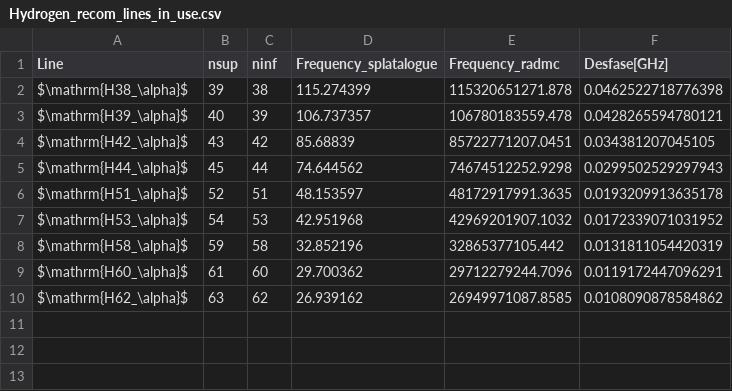
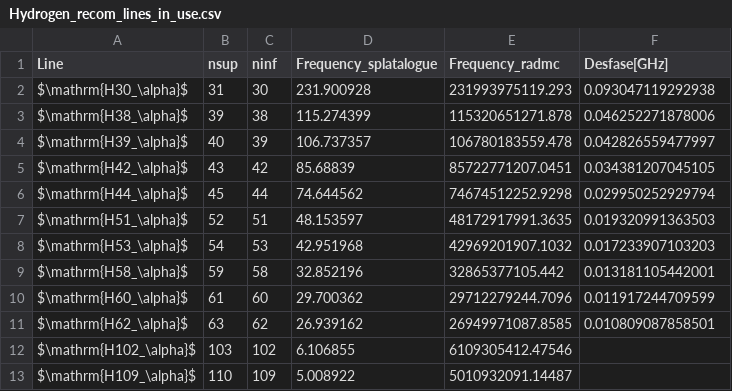
Before and after one commit to Miguel-Jaquez/ngVLA_SF_regions, a CSV file: Hydrogen_recom_lines_in_use.csv, drawn as a sheet.

Commit message:
radmc script added

```diff
--- a/Hydrogen_recom_lines_in_use.csv
+++ b/Hydrogen_recom_lines_in_use.csv
@@ -1,10 +1,13 @@
 Line,nsup,ninf,Frequency_splatalogue,Frequency_radmc,Desfase[GHz]
-$\mathrm{H38_\alpha}$,39,38,115.274399,115320651271.878,0.0462522718776398
-$\mathrm{H39_\alpha}$,40,39,106.737357,106780183559.478,0.0428265594780121
+$\mathrm{H30_\alpha}$,31,30,231.900928,231993975119.293,0.093047119292938
+$\mathrm{H38_\alpha}$,39,38,115.274399,115320651271.878,0.046252271878006
+$\mathrm{H39_\alpha}$,40,39,106.737357,106780183559.478,0.042826559477997
 $\mathrm{H42_\alpha}$,43,42,85.68839,85722771207.0451,0.034381207045105
-$\mathrm{H44_\alpha}$,45,44,74.644562,74674512252.9298,0.0299502529297943
-$\mathrm{H51_\alpha}$,52,51,48.153597,48172917991.3635,0.0193209913635178
-$\mathrm{H53_\alpha}$,54,53,42.951968,42969201907.1032,0.0172339071031952
-$\mathrm{H58_\alpha}$,59,58,32.852196,32865377105.442,0.0131811054420319
-$\mathrm{H60_\alpha}$,61,60,29.700362,29712279244.7096,0.0119172447096291
-$\mathrm{H62_\alpha}$,63,62,26.939162,26949971087.8585,0.0108090878584862
+$\mathrm{H44_\alpha}$,45,44,74.644562,74674512252.9298,0.029950252929794
+$\mathrm{H51_\alpha}$,52,51,48.153597,48172917991.3635,0.019320991363503
+$\mathrm{H53_\alpha}$,54,53,42.951968,42969201907.1032,0.017233907103203
+$\mathrm{H58_\alpha}$,59,58,32.852196,32865377105.442,0.013181105442001
+$\mathrm{H60_\alpha}$,61,60,29.700362,29712279244.7096,0.011917244709599
+$\mathrm{H62_\alpha}$,63,62,26.939162,26949971087.8585,0.010809087858501
+$\mathrm{H102_\alpha}$,103,102,6.106855,6109305412.47546,
+$\mathrm{H109_\alpha}$,110,109,5.008922,5010932091.14487,
```
Also changed, not shown: 1 other file.
